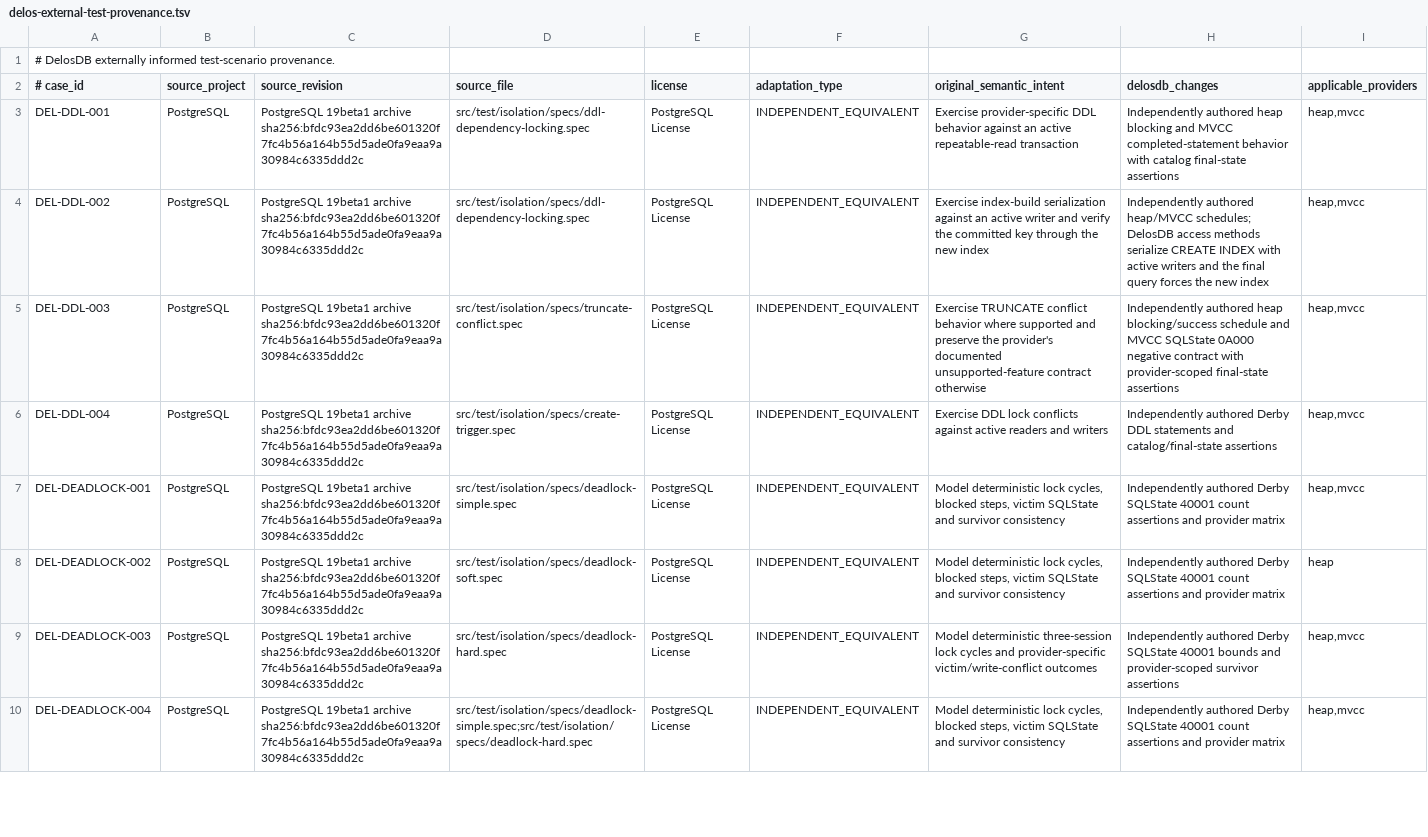
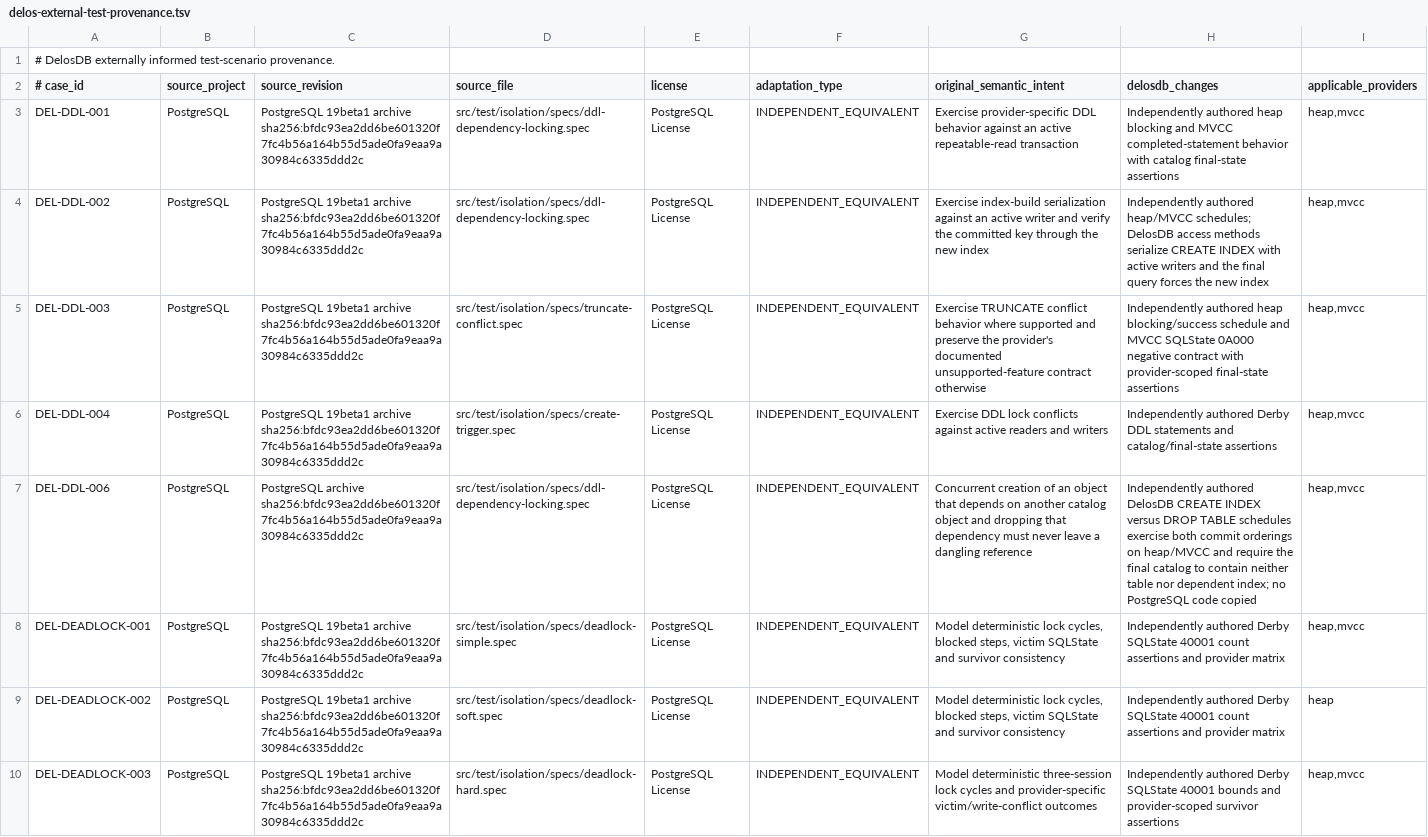
Before and after one commit to ggeorg/delosdb, a TSV file: gradle/testing/delos-external-test-provenance.tsv, drawn as a sheet; only a part is shown; the shorter side is filled out with more unchanged rows; the diff covers the shown part only; the diff names each change by its address in the sheet, - before the commit and + after, or states it on an @@ line.

Commit message:
Cover DDL dependency and lock-upgrade ordering races

```diff
--- a/gradle/testing/delos-external-test-provenance.tsv
+++ b/gradle/testing/delos-external-test-provenance.tsv
+row 7: DEL-DDL-006 | PostgreSQL | PostgreSQL archive sha256:bfdc93ea2dd6be601320f7fc4b56a164b55d5ade0fa9eaa9a30984c6335ddd2c | src/test/isolation/specs/ddl-dependency-locking.spec | PostgreSQL License | INDEPENDENT_EQUIVALENT | Concurrent creation of an object that depends on another catalog object and dropping that dependency must never leave a dangling reference | Independently authored DelosDB CREATE INDEX versus DROP TABLE schedules exercise both commit orderings on heap/MVCC and require the final catalog to contain neither table nor dependent index; no PostgreSQL code copied | heap,mvcc
```
Also changed, not shown: 1 added row elsewhere in this file, gradle/testing/delos-isolation-specifications.tsv, 5 other files.
